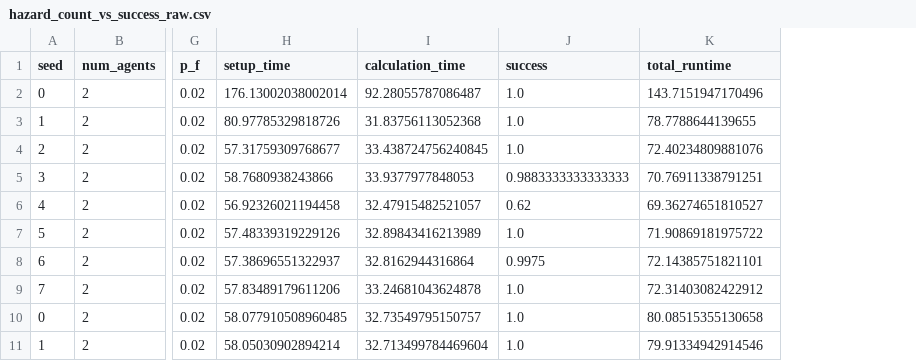
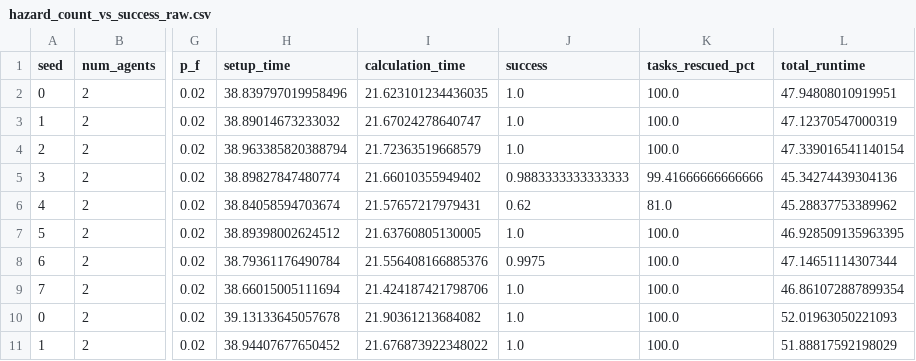
Before and after one commit to ether3333/multi_robot_hazard_mod, a CSV file: two_stage_framework/two_stage_framework_case_studies/run_single_experiments/results/raw/hazard_count_vs_success_raw.csv, drawn as a sheet; only a part is shown, gaps mark what is left out; addresses are those after the commit; the diff covers the shown part only; the diff names each change by its address in the sheet, - before the commit and + after, or states it on an @@ line.

```diff
--- a/two_stage_framework/two_stage_framework_case_studies/run_single_experiments/results/raw/hazard_count_vs_success_raw.csv
+++ b/two_stage_framework/two_stage_framework_case_studies/run_single_experiments/results/raw/hazard_count_vs_success_raw.csv
+column K (tasks_rescued_pct), rows 2-11: 100.0 | 100.0 | 100.0 | 99.41666666666666 | 81.0 | 100.0 | 100.0 | 100.0 | 100.0 | 100.0
-H2 (setup_time): 176.13002038002014
+H2 (setup_time): 38.839797019958496
-I2 (calculation_time): 92.28055787086487
+I2 (calculation_time): 21.623101234436035
-L2 (total_runtime): 143.7151947170496
+L2 (total_runtime): 47.94808010919951
-H3 (setup_time): 80.97785329818726
+H3 (setup_time): 38.89014673233032
-I3 (calculation_time): 31.83756113052368
+I3 (calculation_time): 21.67024278640747
-L3 (total_runtime): 78.7788644139655
+L3 (total_runtime): 47.12370547000319
-H4 (setup_time): 57.31759309768677
+H4 (setup_time): 38.963385820388794
-I4 (calculation_time): 33.438724756240845
+I4 (calculation_time): 21.72363519668579
-L4 (total_runtime): 72.40234809881076
+L4 (total_runtime): 47.339016541140154
-H5 (setup_time): 58.7680938243866
+H5 (setup_time): 38.89827847480774
-I5 (calculation_time): 33.9377977848053
+I5 (calculation_time): 21.66010355949402
-L5 (total_runtime): 70.76911338791251
+L5 (total_runtime): 45.34274439304136
-H6 (setup_time): 56.92326021194458
+H6 (setup_time): 38.84058594703674
-I6 (calculation_time): 32.47915482521057
+I6 (calculation_time): 21.57657217979431
-L6 (total_runtime): 69.36274651810527
+L6 (total_runtime): 45.28837753389962
-H7 (setup_time): 57.48339319229126
+H7 (setup_time): 38.89398002624512
-I7 (calculation_time): 32.89843416213989
+I7 (calculation_time): 21.63760805130005
-L7 (total_runtime): 71.90869181975722
+L7 (total_runtime): 46.928509135963395
-H8 (setup_time): 57.38696551322937
+H8 (setup_time): 38.79361176490784
-I8 (calculation_time): 32.8162944316864
+I8 (calculation_time): 21.556408166885376
-L8 (total_runtime): 72.14385751821101
+L8 (total_runtime): 47.14651114307344
-H9 (setup_time): 57.83489179611206
+H9 (setup_time): 38.66015005111694
-I9 (calculation_time): 33.24681043624878
+I9 (calculation_time): 21.424187421798706
-L9 (total_runtime): 72.31403082422912
+L9 (total_runtime): 46.861072887899354
-H10 (setup_time): 58.077910508960485
+H10 (setup_time): 39.13133645057678
-I10 (calculation_time): 32.73549795150757
+I10 (calculation_time): 21.90361213684082
-L10 (total_runtime): 80.08515355130658
+L10 (total_runtime): 52.01963050221093
-H11 (setup_time): 58.05030902894214
+H11 (setup_time): 38.94407677650452
-I11 (calculation_time): 32.713499784469604
+I11 (calculation_time): 21.676873922348022
-L11 (total_runtime): 79.91334942914546
+L11 (total_runtime): 51.88817592198029
```
Also changed, not shown: 90 edited cells elsewhere in this file, two_stage_framework/two_stage_framework_case_studies/run_single_experiments/results/raw/pf_vs_success_raw.csv, two_stage_framework/two_stage_framework_case_studies/run_single_experiments/results/tables/hazard_count_success_summary.csv, 48 other files.
